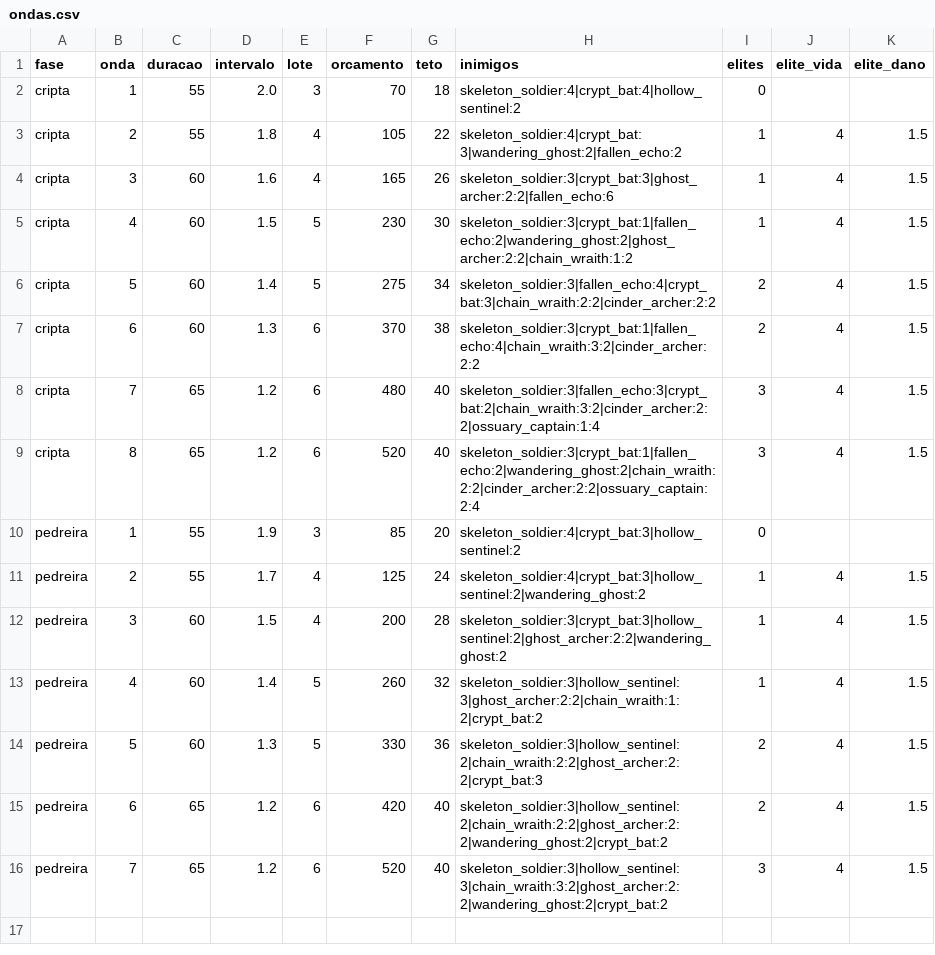
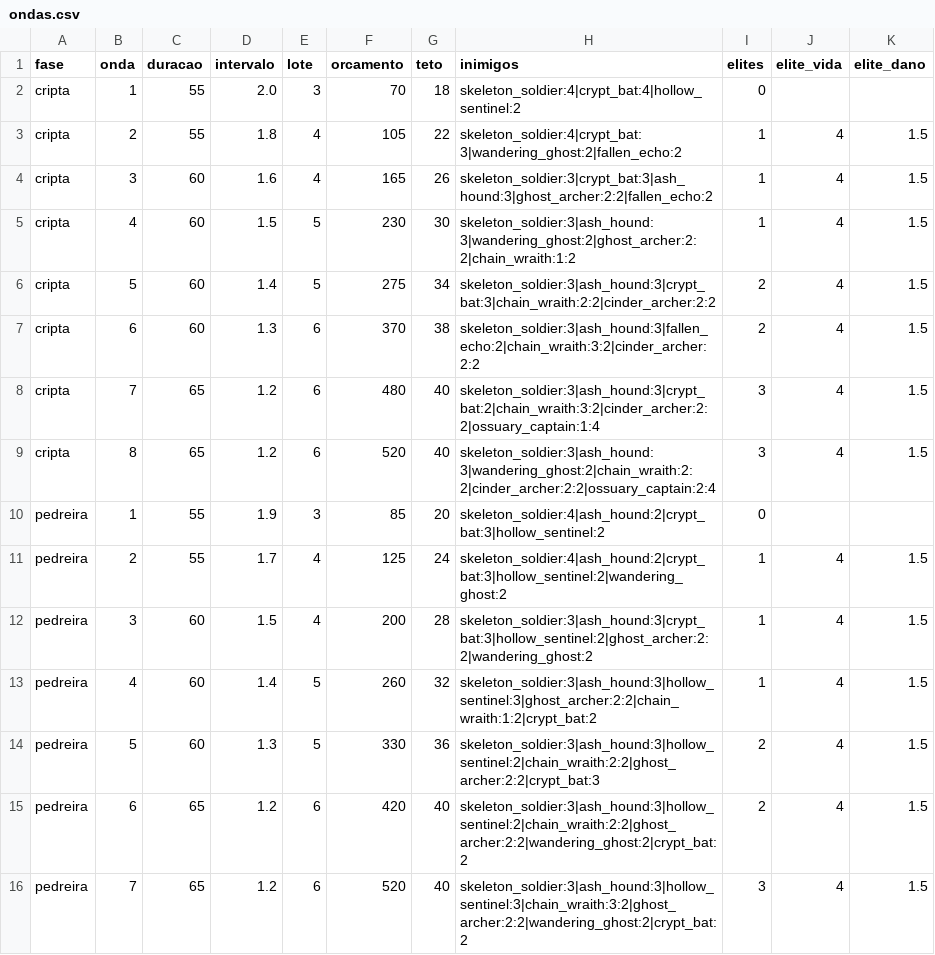
Before and after one commit to Willvinicius2/echoes-of-the-shatter, a CSV file: godot/data2d/ondas.csv, drawn as a sheet.

```diff
--- a/godot/data2d/ondas.csv
+++ b/godot/data2d/ondas.csv
@@ -3,14 +3,14 @@ cripta,1,55,2.0,3,70,18,skeleton_soldier:4|crypt_bat:4|hollow_sentinel:2,0,,
 cripta,2,55,1.8,4,105,22,skeleton_soldier:4|crypt_bat:3|wandering_ghost:2|fallen_echo:2,1,4,1.5
-cripta,3,60,1.6,4,165,26,skeleton_soldier:3|crypt_bat:3|ghost_archer:2:2|fallen_echo:6,1,4,1.5
-cripta,4,60,1.5,5,230,30,skeleton_soldier:3|crypt_bat:1|fallen_echo:2|wandering_ghost:2|ghost_archer:2:2|chain_wraith:1:2,1,4,1.5
-cripta,5,60,1.4,5,275,34,skeleton_soldier:3|fallen_echo:4|crypt_bat:3|chain_wraith:2:2|cinder_archer:2:2,2,4,1.5
-cripta,6,60,1.3,6,370,38,skeleton_soldier:3|crypt_bat:1|fallen_echo:4|chain_wraith:3:2|cinder_archer:2:2,2,4,1.5
-cripta,7,65,1.2,6,480,40,skeleton_soldier:3|fallen_echo:3|crypt_bat:2|chain_wraith:3:2|cinder_archer:2:2|ossuary_captain:1:4,3,4,1.5
-cripta,8,65,1.2,6,520,40,skeleton_soldier:3|crypt_bat:1|fallen_echo:2|wandering_ghost:2|chain_wraith:2:2|cinder_archer:2:2|ossuary_captain:2:4,3,4,1.5
-pedreira,1,55,1.9,3,85,20,skeleton_soldier:4|crypt_bat:3|hollow_sentinel:2,0,,
-pedreira,2,55,1.7,4,125,24,skeleton_soldier:4|crypt_bat:3|hollow_sentinel:2|wandering_ghost:2,1,4,1.5
-pedreira,3,60,1.5,4,200,28,skeleton_soldier:3|crypt_bat:3|hollow_sentinel:2|ghost_archer:2:2|wandering_ghost:2,1,4,1.5
-pedreira,4,60,1.4,5,260,32,skeleton_soldier:3|hollow_sentinel:3|ghost_archer:2:2|chain_wraith:1:2|crypt_bat:2,1,4,1.5
-pedreira,5,60,1.3,5,330,36,skeleton_soldier:3|hollow_sentinel:2|chain_wraith:2:2|ghost_archer:2:2|crypt_bat:3,2,4,1.5
-pedreira,6,65,1.2,6,420,40,skeleton_soldier:3|hollow_sentinel:2|chain_wraith:2:2|ghost_archer:2:2|wandering_ghost:2|crypt_bat:2,2,4,1.5
-pedreira,7,65,1.2,6,520,40,skeleton_soldier:3|hollow_sentinel:3|chain_wraith:3:2|ghost_archer:2:2|wandering_ghost:2|crypt_bat:2,3,4,1.5
+cripta,3,60,1.6,4,165,26,skeleton_soldier:3|crypt_bat:3|ash_hound:3|ghost_archer:2:2|fallen_echo:2,1,4,1.5
+cripta,4,60,1.5,5,230,30,skeleton_soldier:3|ash_hound:3|wandering_ghost:2|ghost_archer:2:2|chain_wraith:1:2,1,4,1.5
+cripta,5,60,1.4,5,275,34,skeleton_soldier:3|ash_hound:3|crypt_bat:3|chain_wraith:2:2|cinder_archer:2:2,2,4,1.5
+cripta,6,60,1.3,6,370,38,skeleton_soldier:3|ash_hound:3|fallen_echo:2|chain_wraith:3:2|cinder_archer:2:2,2,4,1.5
+cripta,7,65,1.2,6,480,40,skeleton_soldier:3|ash_hound:3|crypt_bat:2|chain_wraith:3:2|cinder_archer:2:2|ossuary_captain:1:4,3,4,1.5
+cripta,8,65,1.2,6,520,40,skeleton_soldier:3|ash_hound:3|wandering_ghost:2|chain_wraith:2:2|cinder_archer:2:2|ossuary_captain:2:4,3,4,1.5
+pedreira,1,55,1.9,3,85,20,skeleton_soldier:4|ash_hound:2|crypt_bat:3|hollow_sentinel:2,0,,
+pedreira,2,55,1.7,4,125,24,skeleton_soldier:4|ash_hound:2|crypt_bat:3|hollow_sentinel:2|wandering_ghost:2,1,4,1.5
+pedreira,3,60,1.5,4,200,28,skeleton_soldier:3|ash_hound:3|crypt_bat:3|hollow_sentinel:2|ghost_archer:2:2|wandering_ghost:2,1,4,1.5
+pedreira,4,60,1.4,5,260,32,skeleton_soldier:3|ash_hound:3|hollow_sentinel:3|ghost_archer:2:2|chain_wraith:1:2|crypt_bat:2,1,4,1.5
+pedreira,5,60,1.3,5,330,36,skeleton_soldier:3|ash_hound:3|hollow_sentinel:2|chain_wraith:2:2|ghost_archer:2:2|crypt_bat:3,2,4,1.5
+pedreira,6,65,1.2,6,420,40,skeleton_soldier:3|ash_hound:3|hollow_sentinel:2|chain_wraith:2:2|ghost_archer:2:2|wandering_ghost:2|crypt_bat:2,2,4,1.5
+pedreira,7,65,1.2,6,520,40,skeleton_soldier:3|ash_hound:3|hollow_sentinel:3|chain_wraith:3:2|ghost_archer:2:2|wandering_ghost:2|crypt_bat:2,3,4,1.5
```
Also changed, not shown: godot/data2d/ondas_fases.csv, godot/data2d/sprites_escala.csv, 22 other files.
